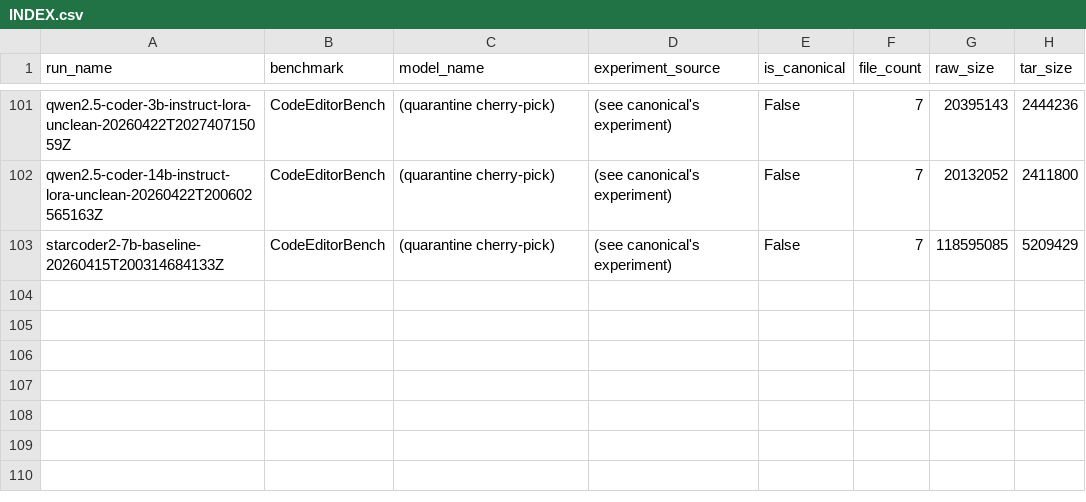
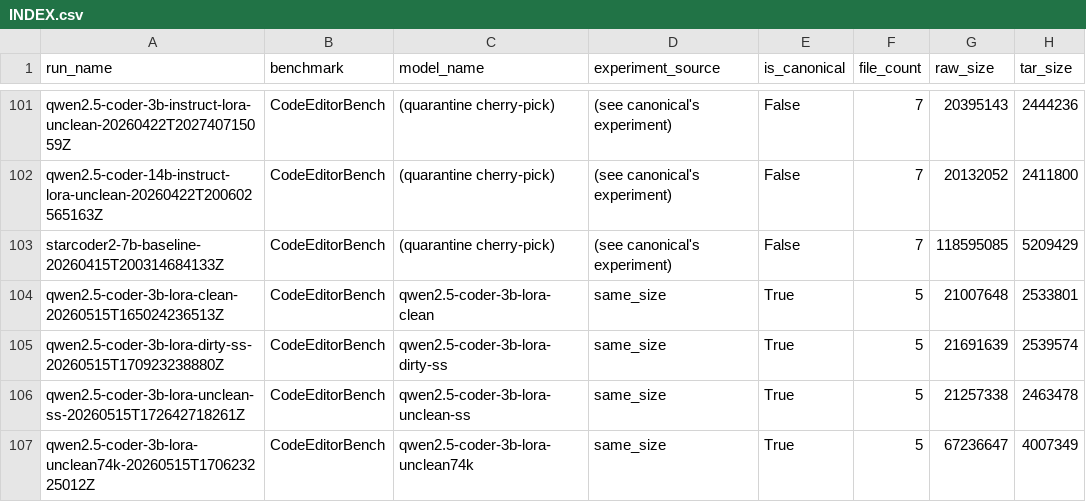
Before and after one commit to Aaditya-Bhatia/CodeEditorBench, a CSV file: backups/INDEX.csv, drawn as a sheet; only a part is shown, gaps mark what is left out.

```diff
--- a/backups/INDEX.csv
+++ b/backups/INDEX.csv
@@ -103 +103,5 @@ qwen2.5-coder-14b-instruct-lora-unclean-20260422T200602565163Z,CodeEditorBench,(
 starcoder2-7b-baseline-20260415T200314684133Z,CodeEditorBench,(quarantine cherry-pick),(see canonical's experiment),False,7,118595085,5209429
+qwen2.5-coder-3b-lora-clean-20260515T165024236513Z,CodeEditorBench,qwen2.5-coder-3b-lora-clean,same_size,True,5,21007648,2533801
+qwen2.5-coder-3b-lora-dirty-ss-20260515T170923238880Z,CodeEditorBench,qwen2.5-coder-3b-lora-dirty-ss,same_size,True,5,21691639,2539574
+qwen2.5-coder-3b-lora-unclean-ss-20260515T172642718261Z,CodeEditorBench,qwen2.5-coder-3b-lora-unclean-ss,same_size,True,5,21257338,2463478
+qwen2.5-coder-3b-lora-unclean74k-20260515T170623225012Z,CodeEditorBench,qwen2.5-coder-3b-lora-unclean74k,same_size,True,5,67236647,4007349
```
Also changed, not shown: 5 other files.
